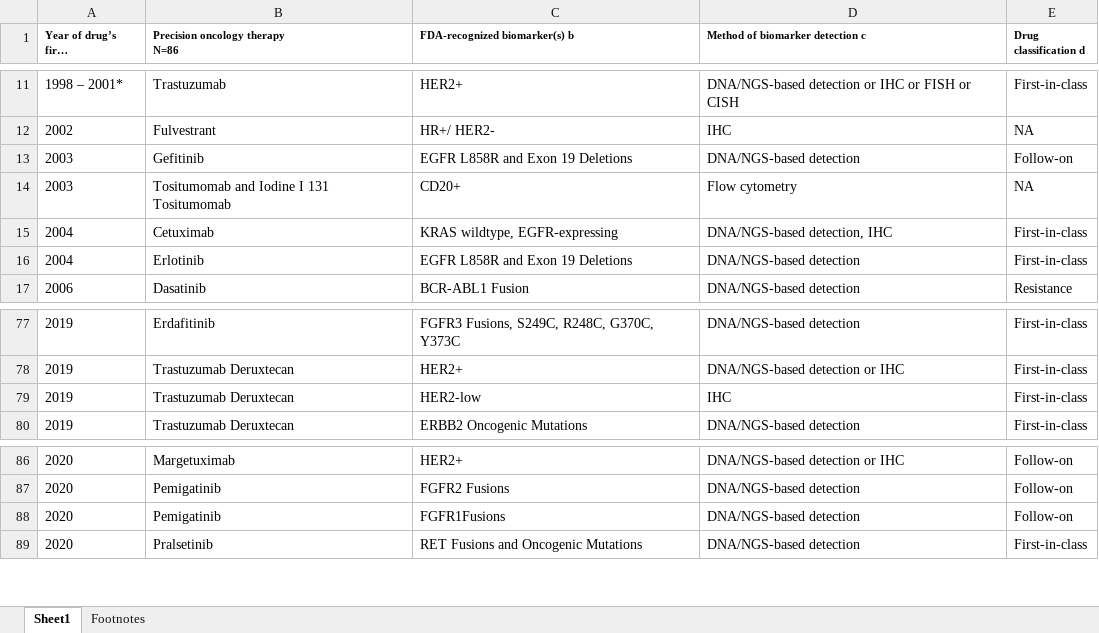
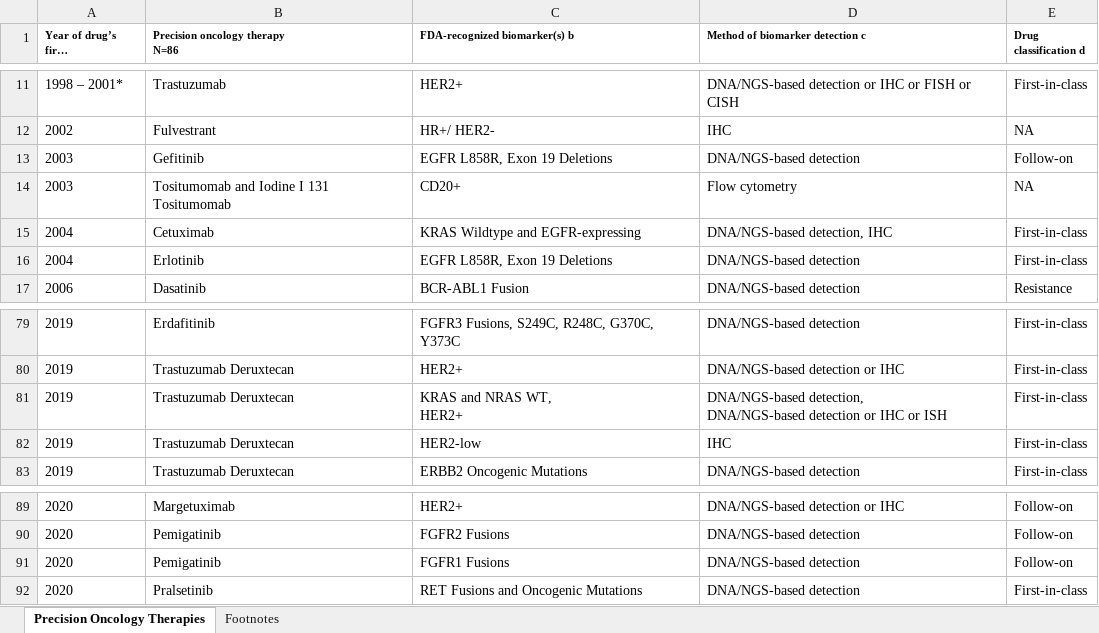
Before and after one commit to oncokb/oncokb-public, an Excel workbook: src/main/webapp/content/files/precisionOncologyTherapies/precision_oncology_therapies.xlsx, sheet Precision Oncology Therapies, drawn as a sheet; only a part is shown, gaps mark what is left out; long unchanged cells end in …; values as stored, in another font and other column widths than the file's, no borders; addresses are those after the commit; ↵ is a line break in a cell; the diff covers the shown part only; the diff names each change by its address in the sheet, - before the commit and + after, or states it on an @@ line.

Commit message:
Update content related to precision oncology therapies page (#1028)

```diff
--- a/src/main/webapp/content/files/precisionOncologyTherapies/precision_oncology_therapies.xlsx (sheet Precision Oncology Therapies)
+++ b/src/main/webapp/content/files/precisionOncologyTherapies/precision_oncology_therapies.xlsx (sheet Precision Oncology Therapies)
-sheet tab: Sheet1
+sheet tab: Precision Oncology Therapies
-C13 (FDA-recognized biomarker(s) b): EGFR L858R and Exon 19 Deletions
+C13 (FDA-recognized biomarker(s) b): EGFR L858R, Exon 19 Deletions
-C15 (FDA-recognized biomarker(s) b): KRAS wildtype, EGFR-expressing
+C15 (FDA-recognized biomarker(s) b): KRAS Wildtype and EGFR-expressing
-C16 (FDA-recognized biomarker(s) b): EGFR L858R and Exon 19 Deletions
+C16 (FDA-recognized biomarker(s) b): EGFR L858R, Exon 19 Deletions
+row 81: 2019 | Trastuzumab Deruxtecan | KRAS and NRAS WT, ↵ HER2+ | DNA/NGS-based detection, ↵ DNA/NGS-based detection or IHC or ISH | First-in-class
-C91 (FDA-recognized biomarker(s) b): FGFR1Fusions
+C91 (FDA-recognized biomarker(s) b): FGFR1 Fusions
```
Also changed, not shown: 8 added rows, 1 removed row and 3 edited cells elsewhere in this sheet, sheet Footnotes, 4 other files.
